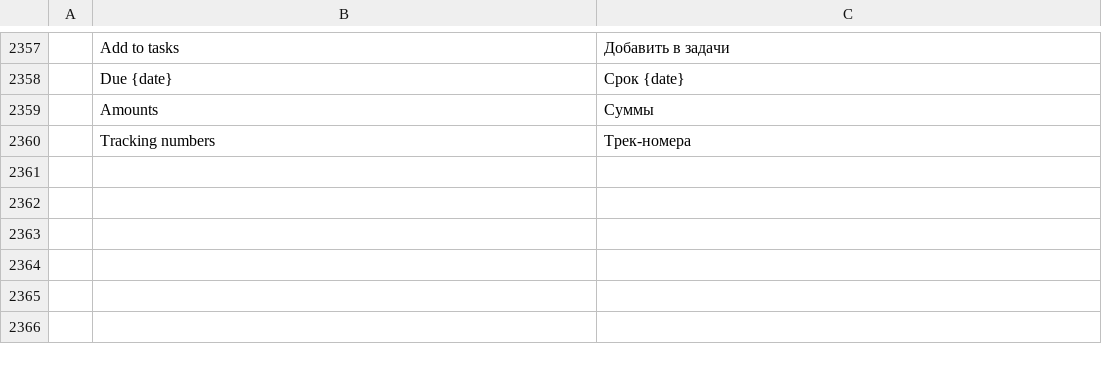
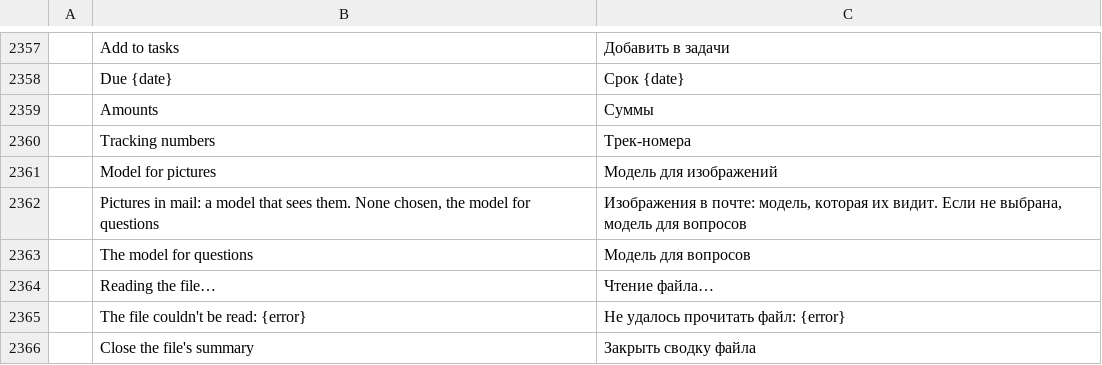
Before and after one commit to dmoghnie/mailcraft, a TSV file: crates/ui-egui/src/i18n/ru.tsv, drawn as a sheet; only a part is shown, gaps mark what is left out; the diff names each change by its address in the sheet, - before the commit and + after, or states it on an @@ line.

Commit message:
feat: a model for pictures, and files summed up by MailCraft's AI
Summarize with AI, in an attached file's menu, tells what's in it. A
picture is described by the model chosen for pictures (File › Options
› AI › Model for pictures; none chosen, the model for questions), and
a text file is summed up by the chat model. The answer shows in a card
named after the file at the top of the reading pane, with Close. A
kind of file it can't read yet isn't offered, and is refused before
anything is sent.

- model: `AiImage` (type and base64), and a turn's `images`. Its
  Debug form gives the type and size only, and the record counts its
  bytes.
- net: pictures sent in each server's format: OpenAI's as parts of
  the content, Anthropic's as image blocks before the text, Ollama's
  own as `images` beside it. A turn without them is sent as before.
- engine: `AiTask::Vision` ("vision"), routed to its chosen profile,
  else the one for questions, else the first. about/attachment.rs:
  `AboutKind::Attachment(index)`, so each file has its own answer. A
  picture (PNG, JPEG, GIF, WebP) goes as a picture, at most 5 MB; a
  text file's text goes cut at 48,000 characters. `ai_reads_file`
  says which files it reads. Commands: `mail.summarizeAttachment`
  (key, index, language, close) and `mail.attachmentSummary`, a read
  for outside agents. `ai.use` takes "vision".
- ui-egui: the file menu's item, the file cards, Options' Model for
  pictures, and a notice when no model may have the mail. 6 new
  strings in the 17 catalogs.

Tests: each server's request with a picture, and without one as
before; a picture to the model for pictures, else to the one for
questions; a text file's text to the chat model, each file's answer
kept apart; a kind it can't read, a file the message hasn't and an
account that's off refused with nothing sent; in the window, the menu
item, the card and Close. Not tried against a real model.

Fork issue 44. Fork issue 42.

```diff
--- a/crates/ui-egui/src/i18n/ru.tsv
+++ b/crates/ui-egui/src/i18n/ru.tsv
+row 2361:  | Model for pictures | Модель для изображений
+row 2362:  | Pictures in mail: a model that sees them. None chosen, the model for questions | Изображения в почте: модель, которая их видит. Если не выбрана, модель для вопросов
+row 2363:  | The model for questions | Модель для вопросов
+row 2364:  | Reading the file… | Чтение файла…
+row 2365:  | The file couldn't be read: {error} | Не удалось прочитать файл: {error}
+row 2366:  | Close the file's summary | Закрыть сводку файла
```
Also changed, not shown: crates/ui-egui/src/i18n/ar.tsv, crates/ui-egui/src/i18n/fr.tsv, 41 other files.
